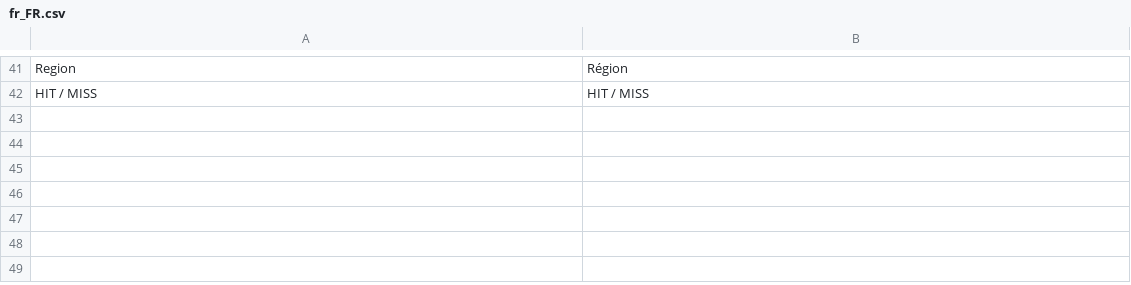
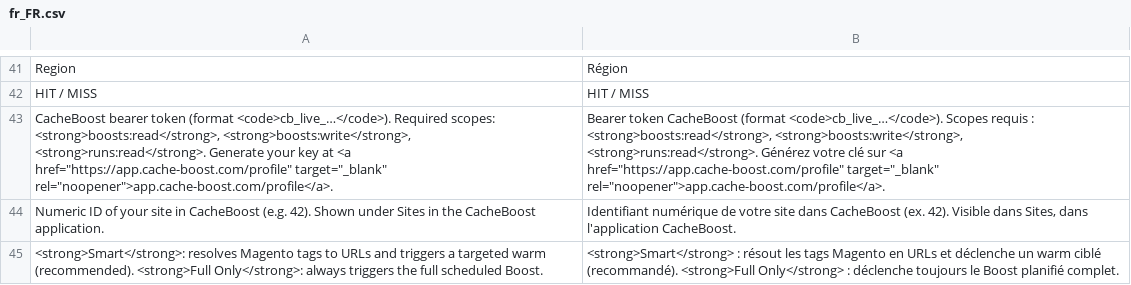
Before and after one commit to nhodin/cacheboost-magento-plugin, a CSV file: app/code/CacheBoost/Warmer/i18n/fr_FR.csv, drawn as a sheet; only a part is shown, gaps mark what is left out; the diff names each change by its address in the sheet, - before the commit and + after, or states it on an @@ line.

```diff
--- a/app/code/CacheBoost/Warmer/i18n/fr_FR.csv
+++ b/app/code/CacheBoost/Warmer/i18n/fr_FR.csv
+row 43: CacheBoost bearer token (format <code>cb_live_…</code>). Required scopes: <strong>boosts:read</strong>, <strong>boosts:write</strong>, <strong>runs:read</strong>. Generate your key at <a href="https://app.cache-boost.com/profile" target="_blank" rel="noopener">app.cache-boost.com/profile</a>. | Bearer token CacheBoost (format <code>cb_live_…</code>). Scopes requis : <strong>boosts:read</strong>, <strong>boosts:write</strong>, <strong>runs:read</strong>. Générez votre clé sur <a href="https://app.cache-boost.com/profile" target="_blank" rel="noopener">app.cache-boost.com/profile</a>.
+row 44: Numeric ID of your site in CacheBoost (e.g. 42). Shown under Sites in the CacheBoost application. | Identifiant numérique de votre site dans CacheBoost (ex. 42). Visible dans Sites, dans l'application CacheBoost.
+row 45: <strong>Smart</strong>: resolves Magento tags to URLs and triggers a targeted warm (recommended). <strong>Full Only</strong>: always triggers the full scheduled Boost. | <strong>Smart</strong> : résout les tags Magento en URLs et déclenche un warm ciblé (recommandé). <strong>Full Only</strong> : déclenche toujours le Boost planifié complet.
```
Also changed, not shown: app/code/CacheBoost/Warmer/i18n/en_US.csv, 12 other files.
